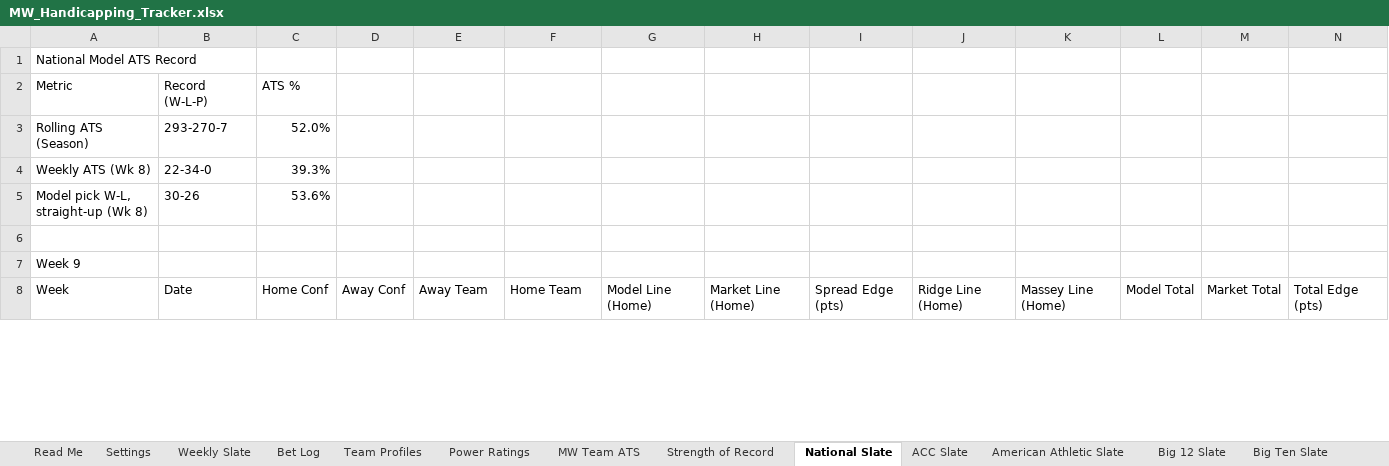
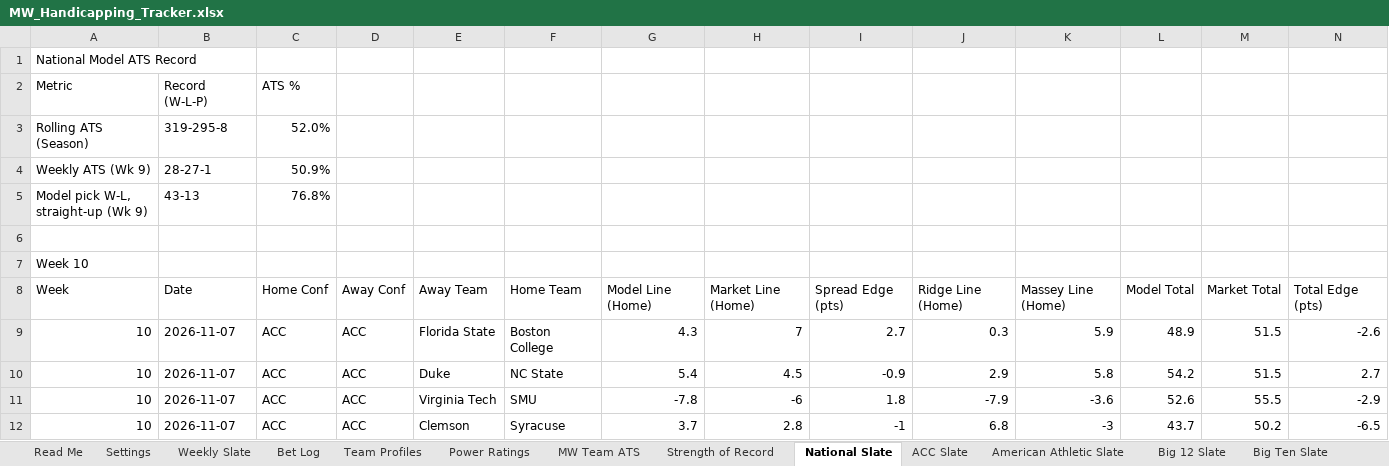
Before and after one commit to colea223/mdubcapping, an Excel workbook: excel/MW_Handicapping_Tracker.xlsx, sheet National Slate, drawn as a sheet; only a part is shown; the shorter side is filled out with more unchanged rows; values as stored, in another font and other column widths than the file's, no cell formats; removed rows and columns are numbered as before the commit, all else as after; rows hold the shown columns only; the diff covers the shown part only; the diff names each change by its address in the sheet, - before the commit and + after, or states it on an @@ line.

```diff
--- a/excel/MW_Handicapping_Tracker.xlsx (sheet National Slate)
+++ b/excel/MW_Handicapping_Tracker.xlsx (sheet National Slate)
-B3: 293-270-7
+B3: 319-295-8
-row 4: Weekly ATS (Wk 8) | 22-34-0 | 39.3%
+row 4: Weekly ATS (Wk 9) | 28-27-1 | 50.9%
+row 5: Model pick W-L, straight-up (Wk 9) | 43-13 | 76.8%
-row 6: Model pick W-L, straight-up (Wk 8) | 30-26 | 53.6%
+row 6: (empty)
+row 7: Week 10
+row 8: Week | Date | Home Conf | Away Conf | Away Team | Home Team | Model Line (Home) | Market Line (Home) | Spread Edge (pts) | Ridge Line (Home) | Massey Line (Home) | Model Total | Market Total | Total Edge (pts)
+row 9: 10 | 2026-11-07 | ACC | ACC | Florida State | Boston College | 4.3 | 7 | 2.7 | 0.3 | 5.9 | 48.9 | 51.5 | -2.6
+row 10: 10 | 2026-11-07 | ACC | ACC | Duke | NC State | 5.4 | 4.5 | -0.9 | 2.9 | 5.8 | 54.2 | 51.5 | 2.7
+row 11: 10 | 2026-11-07 | ACC | ACC | Virginia Tech | SMU | -7.8 | -6 | 1.8 | -7.9 | -3.6 | 52.6 | 55.5 | -2.9
+row 12: 10 | 2026-11-07 | ACC | ACC | Clemson | Syracuse | 3.7 | 2.8 | -1 | 6.8 | -3 | 43.7 | 50.2 | -6.5
```
Also changed, not shown: 59 added rows and 838 edited cells elsewhere in this sheet, sheet Strength of Record, sheet Model Comparison, sheet CLV, sheet Power Ratings, sheet Big Ten Slate, sheet ACC Slate, 12 more sheets, cell formats, 42 other files.
